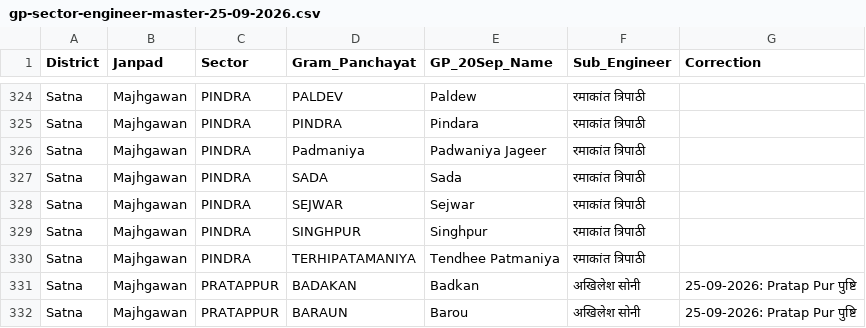
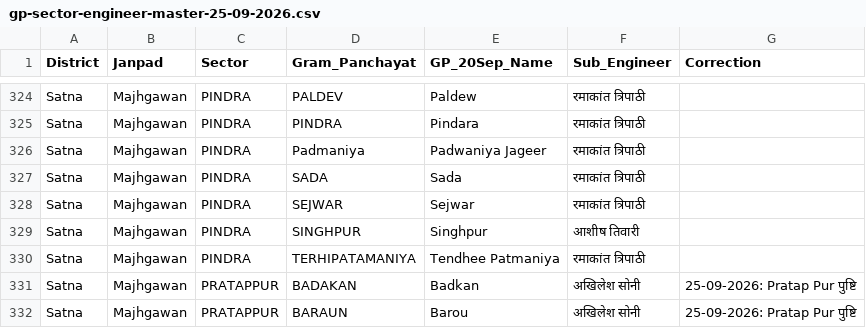
Before and after one commit to srdmsatna-create/Daily-labour-report-satna-maihar, a CSV file: gp-sector-engineer-master-25-09-2026.csv, drawn as a sheet; only a part is shown, gaps mark what is left out.

Commit message:
Correct Singhpur Majhgawan engineer master assignment

```diff
--- a/gp-sector-engineer-master-25-09-2026.csv
+++ b/gp-sector-engineer-master-25-09-2026.csv
@@ -328,3 +328,3 @@ Satna,Majhgawan,PINDRA,SADA,Sada,रमाकांत त्रिपाठी,
 Satna,Majhgawan,PINDRA,SEJWAR,Sejwar,रमाकांत त्रिपाठी,
-Satna,Majhgawan,PINDRA,SINGHPUR,Singhpur,रमाकांत त्रिपाठी,
+Satna,Majhgawan,PINDRA,SINGHPUR,Singhpur,आशीष तिवारी,
 Satna,Majhgawan,PINDRA,TERHIPATAMANIYA,Tendhee Patmaniya,रमाकांत त्रिपाठी,
```
